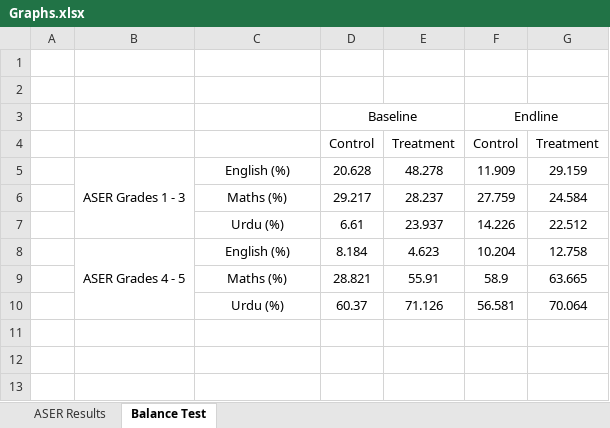
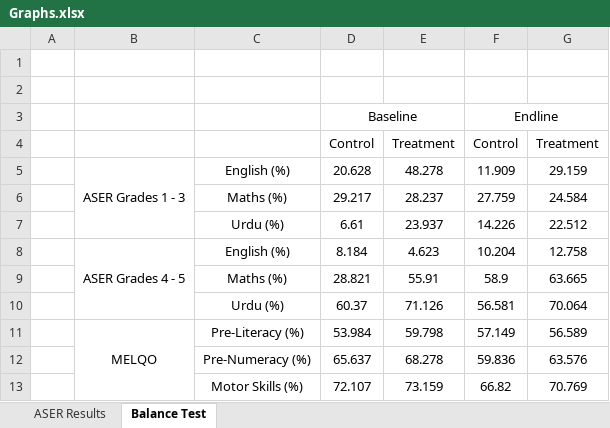
Before and after one commit to Aameshk-Khan/Taleemabad_CERP, an Excel workbook: Code/Graphs.xlsx, sheet Balance Test, drawn as a sheet; values as stored, in another font and other column widths than the file's, no borders; the diff names each change by its address in the sheet, - before the commit and + after, or states it on an @@ line.

```diff
--- a/Code/Graphs.xlsx (sheet Balance Test)
+++ b/Code/Graphs.xlsx (sheet Balance Test)
+row 11:  | MELQO | Pre-Literacy (%) | 53.984 | 59.798 | 57.149 | 56.589
+row 12:  |  | Pre-Numeracy (%) | 65.637 | 68.278 | 59.836 | 63.576
+row 13:  |  | Motor Skills (%) | 72.107 | 73.159 | 66.82 | 70.769
```
Also changed, not shown: 8 other files.
